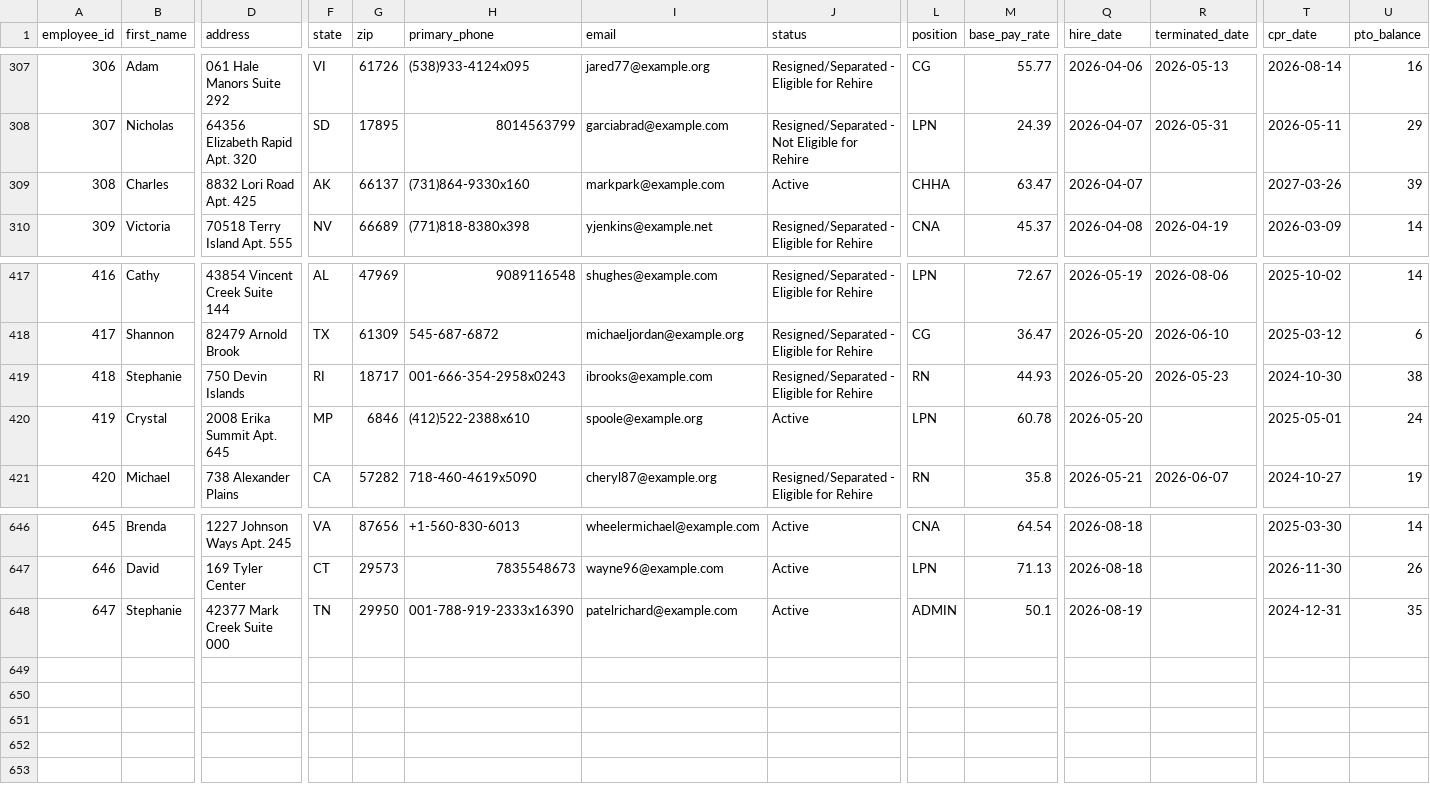
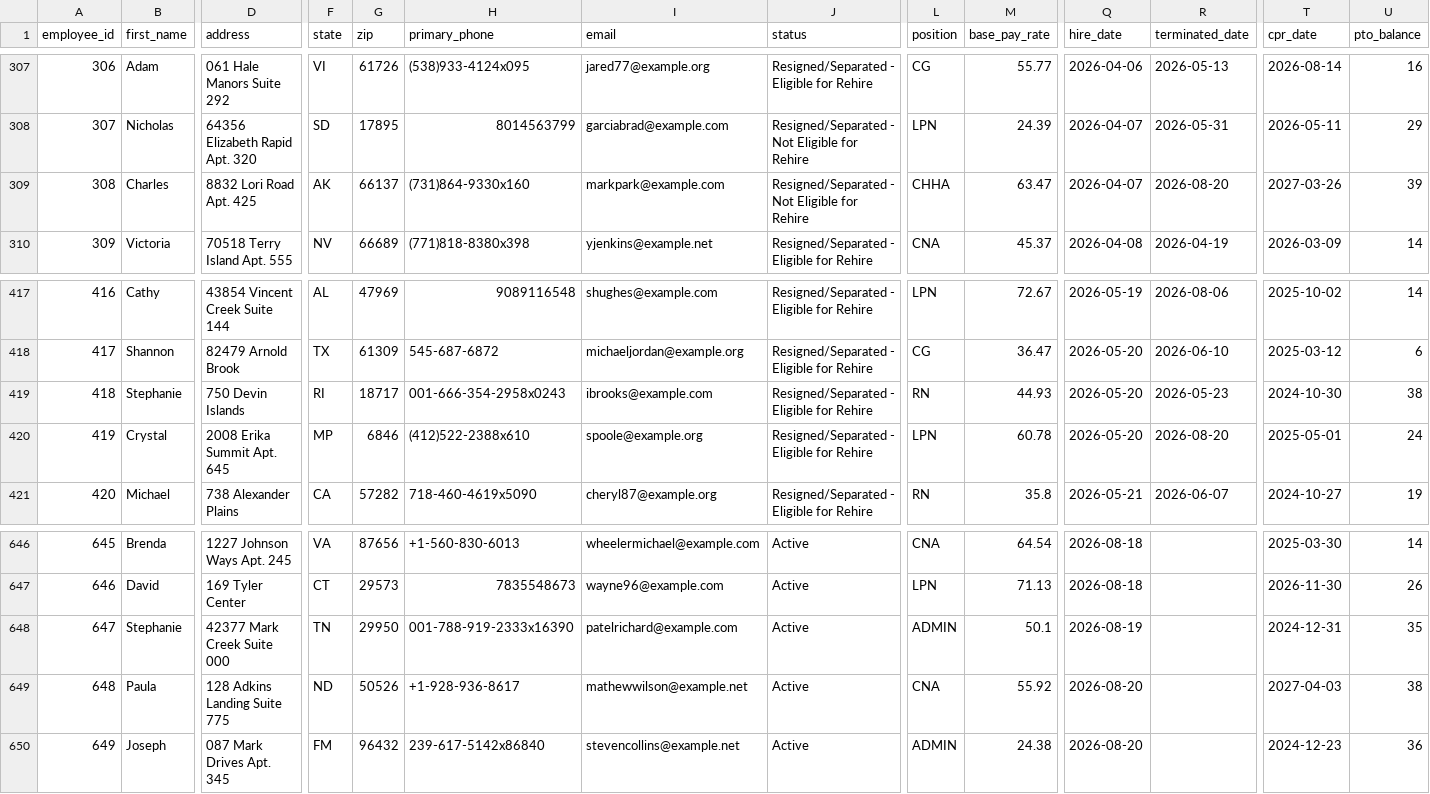
Before and after one commit to UzairNaumanTayyab/Work_Opportunity_Tax_Credit, a CSV file: Datasets/Dataset1.csv, drawn as a sheet; only a part is shown, gaps mark what is left out; rows hold the shown columns only; the diff names each change by its address in the sheet, - before the commit and + after, or states it on an @@ line.

Commit message:
Automated HR update: Thu Aug 20 06:23:02 UTC 2026

```diff
--- a/Datasets/Dataset1.csv
+++ b/Datasets/Dataset1.csv
-J309 (status): Active
+J309 (status): Resigned/Separated - Not Eligible for Rehire
-R309 (terminated_date): (empty)
+R309 (terminated_date): 2026-08-20
-J420 (status): Active
+J420 (status): Resigned/Separated - Eligible for Rehire
-R420 (terminated_date): (empty)
+R420 (terminated_date): 2026-08-20
+row 649: 648 | Paula | 128 Adkins Landing Suite 775 | ND | 50526 | +1-928-936-8617 | mathewwilson@example.net | Active | CNA | 55.92 | 2026-08-20 |  | 2027-04-03 | 38
+row 650: 649 | Joseph | 087 Mark Drives Apt. 345 | FM | 96432 | 239-617-5142x86840 | stevencollins@example.net | Active | ADMIN | 24.38 | 2026-08-20 |  | 2024-12-23 | 36
```
